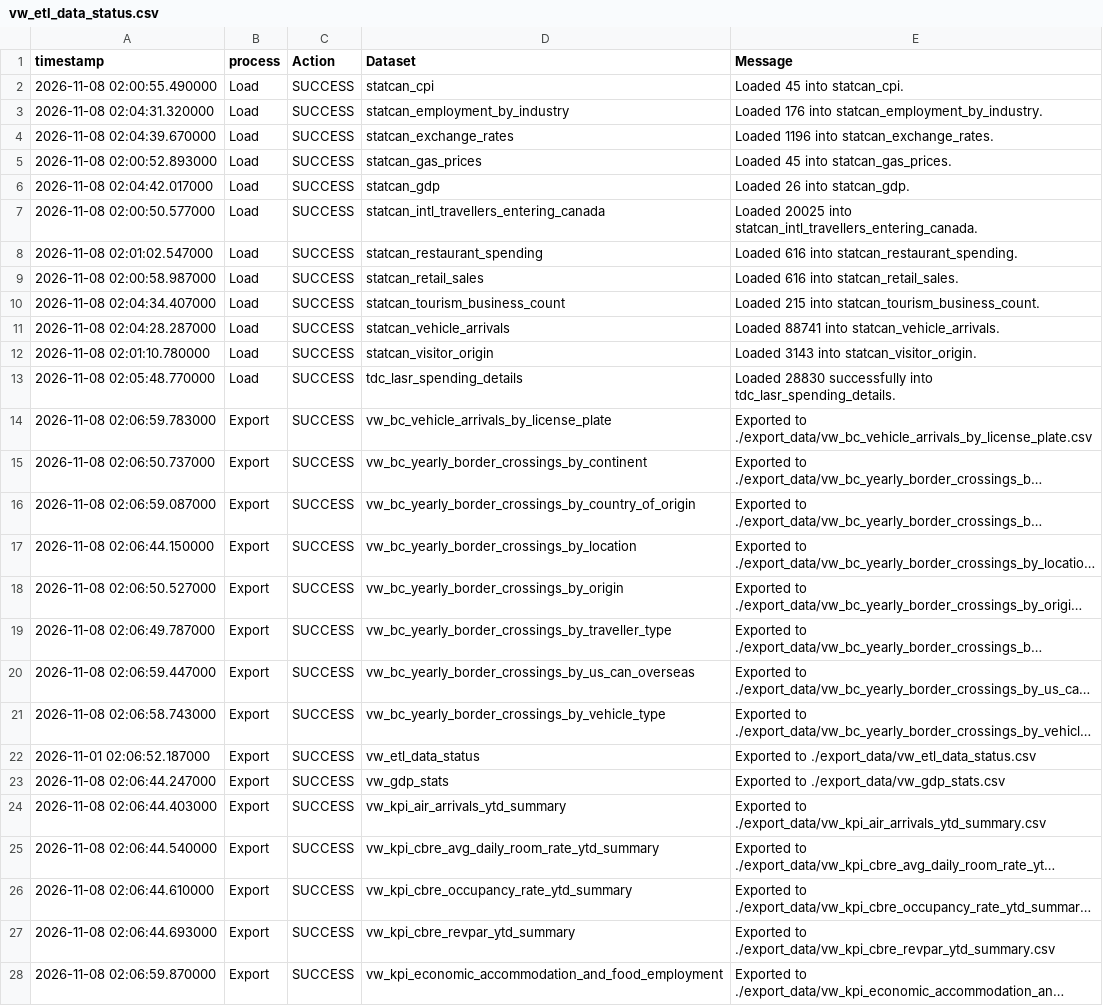
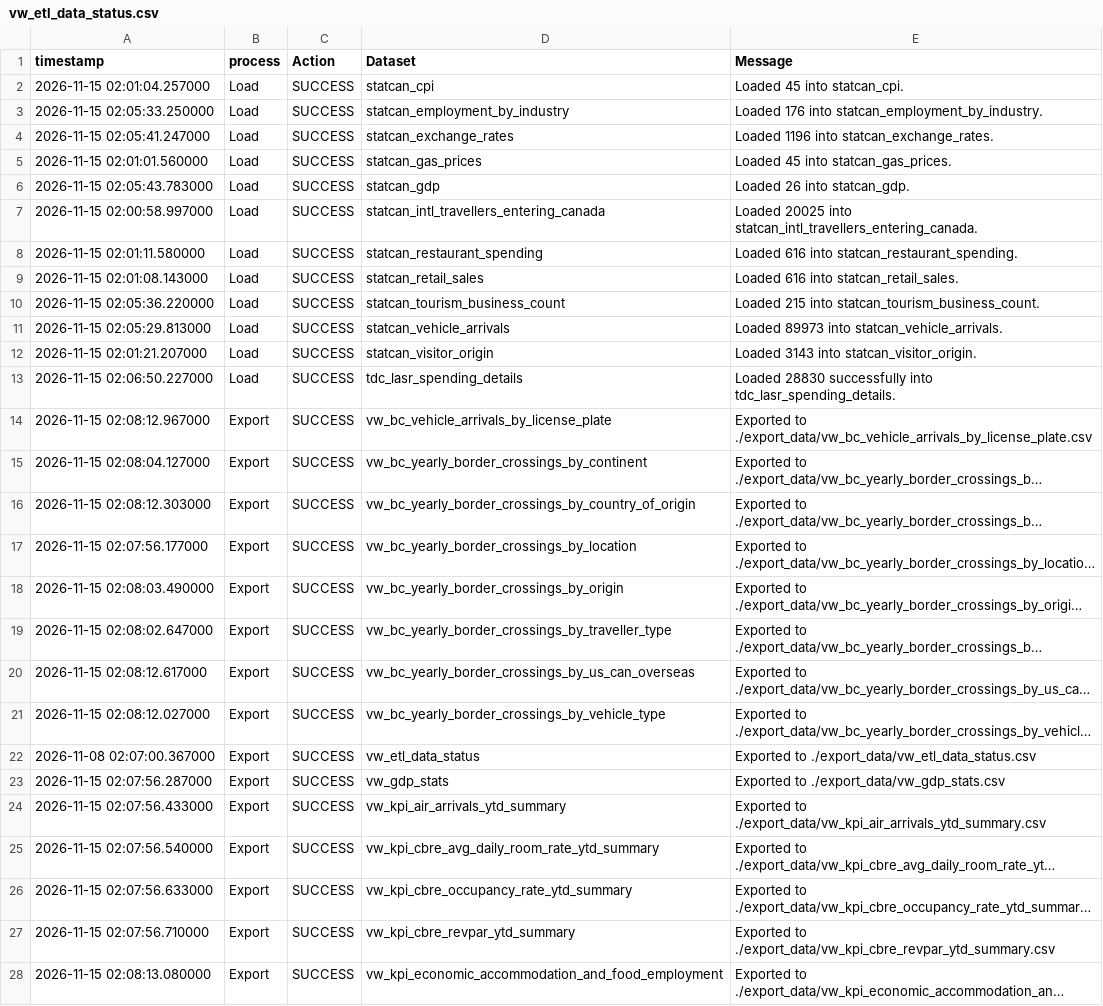
Before and after one commit to ytgov/tourism-indicators, a CSV file: data/vw_etl_data_status.csv, drawn as a sheet; only a part is shown; long unchanged cells end in …; the diff covers the shown part only; the diff names each change by its address in the sheet, - before the commit and + after, or states it on an @@ line.

```diff
--- a/data/vw_etl_data_status.csv
+++ b/data/vw_etl_data_status.csv
-A2 (timestamp): 2026-11-08 02:00:55.490000
+A2 (timestamp): 2026-11-15 02:01:04.257000
-A3 (timestamp): 2026-11-08 02:04:31.320000
+A3 (timestamp): 2026-11-15 02:05:33.250000
-A4 (timestamp): 2026-11-08 02:04:39.670000
+A4 (timestamp): 2026-11-15 02:05:41.247000
-A5 (timestamp): 2026-11-08 02:00:52.893000
+A5 (timestamp): 2026-11-15 02:01:01.560000
-A6 (timestamp): 2026-11-08 02:04:42.017000
+A6 (timestamp): 2026-11-15 02:05:43.783000
-A7 (timestamp): 2026-11-08 02:00:50.577000
+A7 (timestamp): 2026-11-15 02:00:58.997000
-A8 (timestamp): 2026-11-08 02:01:02.547000
+A8 (timestamp): 2026-11-15 02:01:11.580000
-A9 (timestamp): 2026-11-08 02:00:58.987000
+A9 (timestamp): 2026-11-15 02:01:08.143000
-A10 (timestamp): 2026-11-08 02:04:34.407000
+A10 (timestamp): 2026-11-15 02:05:36.220000
-A11 (timestamp): 2026-11-08 02:04:28.287000
+A11 (timestamp): 2026-11-15 02:05:29.813000
-E11 (Message): Loaded 88741 into statcan_vehicle_arrivals.
+E11 (Message): Loaded 89973 into statcan_vehicle_arrivals.
-A12 (timestamp): 2026-11-08 02:01:10.780000
+A12 (timestamp): 2026-11-15 02:01:21.207000
-A13 (timestamp): 2026-11-08 02:05:48.770000
+A13 (timestamp): 2026-11-15 02:06:50.227000
-A14 (timestamp): 2026-11-08 02:06:59.783000
+A14 (timestamp): 2026-11-15 02:08:12.967000
-A15 (timestamp): 2026-11-08 02:06:50.737000
+A15 (timestamp): 2026-11-15 02:08:04.127000
-A16 (timestamp): 2026-11-08 02:06:59.087000
+A16 (timestamp): 2026-11-15 02:08:12.303000
-A17 (timestamp): 2026-11-08 02:06:44.150000
+A17 (timestamp): 2026-11-15 02:07:56.177000
-A18 (timestamp): 2026-11-08 02:06:50.527000
+A18 (timestamp): 2026-11-15 02:08:03.490000
-A19 (timestamp): 2026-11-08 02:06:49.787000
+A19 (timestamp): 2026-11-15 02:08:02.647000
-A20 (timestamp): 2026-11-08 02:06:59.447000
+A20 (timestamp): 2026-11-15 02:08:12.617000
-A21 (timestamp): 2026-11-08 02:06:58.743000
+A21 (timestamp): 2026-11-15 02:08:12.027000
-A22 (timestamp): 2026-11-01 02:06:52.187000
+A22 (timestamp): 2026-11-08 02:07:00.367000
-A23 (timestamp): 2026-11-08 02:06:44.247000
+A23 (timestamp): 2026-11-15 02:07:56.287000
-A24 (timestamp): 2026-11-08 02:06:44.403000
+A24 (timestamp): 2026-11-15 02:07:56.433000
-A25 (timestamp): 2026-11-08 02:06:44.540000
+A25 (timestamp): 2026-11-15 02:07:56.540000
-A26 (timestamp): 2026-11-08 02:06:44.610000
+A26 (timestamp): 2026-11-15 02:07:56.633000
-A27 (timestamp): 2026-11-08 02:06:44.693000
+A27 (timestamp): 2026-11-15 02:07:56.710000
-A28 (timestamp): 2026-11-08 02:06:59.870000
+A28 (timestamp): 2026-11-15 02:08:13.080000
```
Also changed, not shown: 13 edited cells elsewhere in this file, data/vw_bc_vehicle_arrivals_by_license_plate.csv, data/vw_bc_yearly_border_crossings_by_continent.csv, 9 other files.
